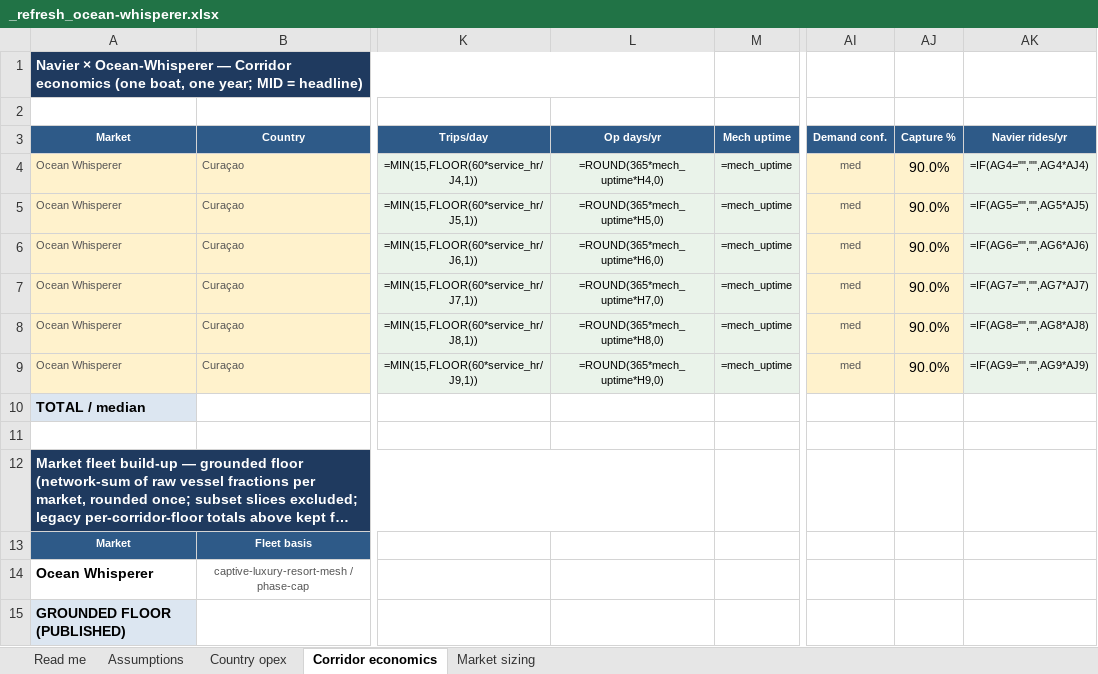
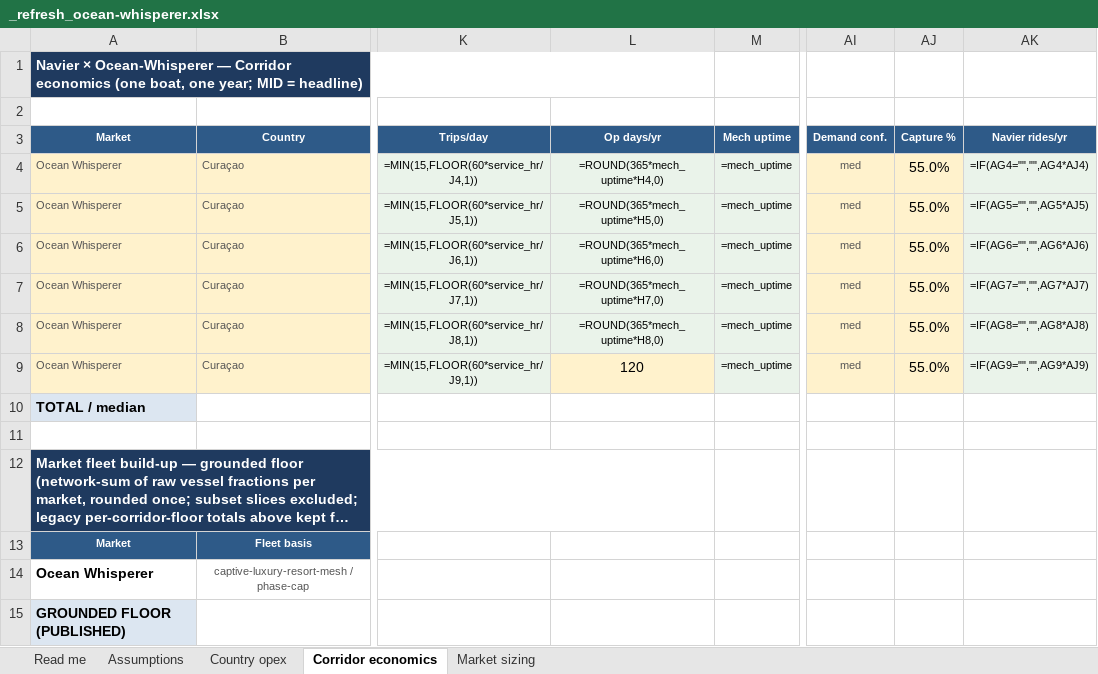
Before and after one commit to jaideepdhanoa/navier-atlas, an Excel workbook: finance/_refresh_ocean-whisperer.xlsx, sheet Corridor economics, drawn as a sheet; only a part is shown, gaps mark what is left out; long unchanged cells end in …; values as stored, in another font and other column widths than the file's, no borders; formulas without a stored value are shown as written; the diff names each change by its address in the sheet, - before the commit and + after, or states it on an @@ line.

Commit message:
Fix OW unit-economics sheet to mirror aggregate capture and season_days.
The transparent sheet was applying hospitality archetype capture (~90%) but
not the L3 navier_capture_override (0.55), inflating the SOM floor anchor and
pushing Marine TAM to ~$260M vs the deck's ~$150M. Also honor season_days for
Klein Curaçao so the grounded floor matches agg (11 vessels / ~$7.7M).

```diff
--- a/finance/_refresh_ocean-whisperer.xlsx (sheet Corridor economics)
+++ b/finance/_refresh_ocean-whisperer.xlsx (sheet Corridor economics)
-AJ4:AJ9 (Capture %): 90.0%
+AJ4:AJ9 (Capture %): 55.0%
-L9 (Op days/yr): =ROUND(365*mech_uptime*H9,0)
+L9 (Op days/yr): 120
-L9 fill: #EAF3EA
+L9 fill: #FFF2CC, text size: larger
```
Also changed, not shown: 1 other file.
